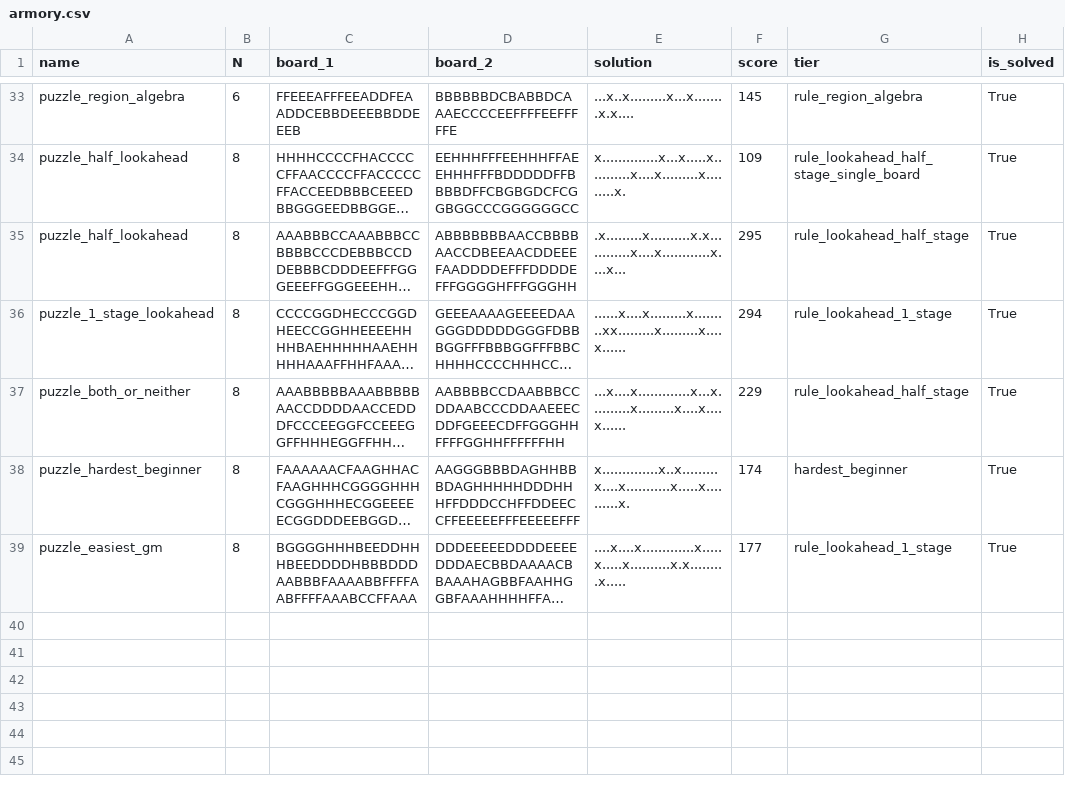
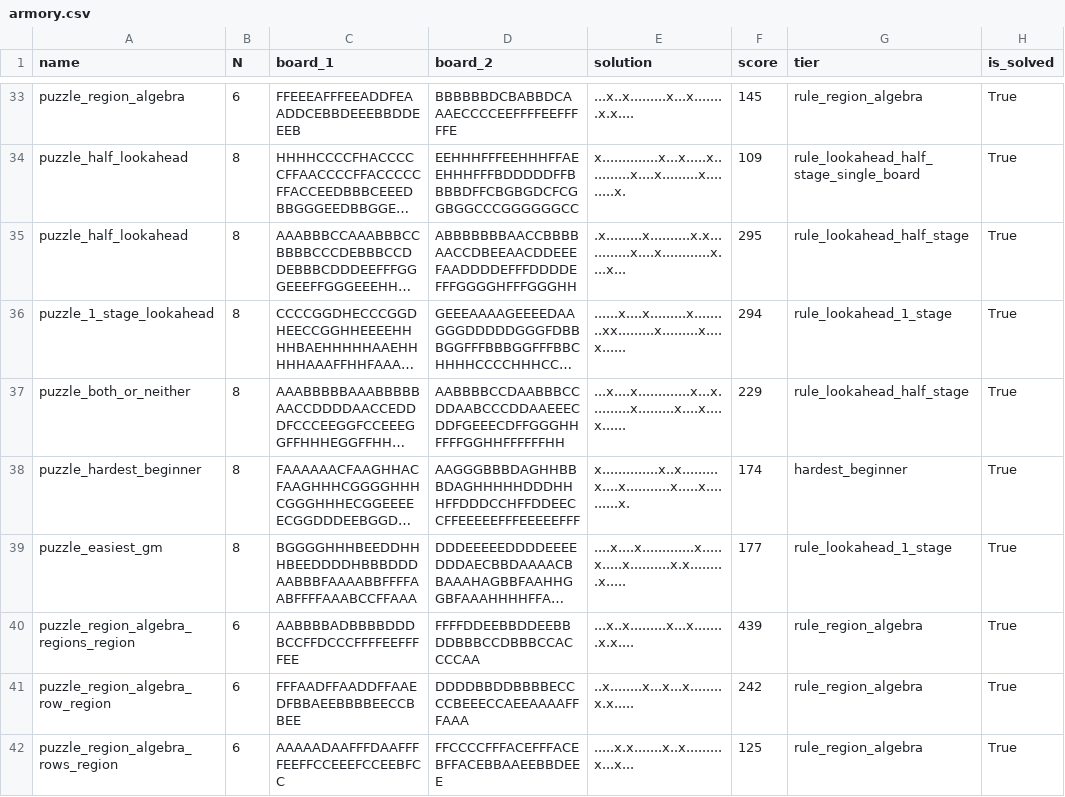
Before and after one commit to JoshMermel/multiverse-star-battle, a CSV file: data/armory.csv, drawn as a sheet; only a part is shown, gaps mark what is left out; long unchanged cells end in …; the diff names each change by its address in the sheet, - before the commit and + after, or states it on an @@ line.

```diff
--- a/data/armory.csv
+++ b/data/armory.csv
+row 40: puzzle_region_algebra_regions_region | 6 | AABBBBADBBBBDDDBCCFFDCCCFFFFEEFFFFEE | FFFFDDEEBBDDEEBBDDBBBCCDBBBCCACCCCAA | ...x..x.........x...x........x.x.... | 439 | rule_region_algebra | True
+row 41: puzzle_region_algebra_row_region | 6 | FFFAADFFAADDFFAAEDFBBAEEBBBBEECCBBEE | DDDDBBDDBBBBECCCCBEEECCAEEAAAAFFFAAA | ..x........x...x...x........x.x..... | 242 | rule_region_algebra | True
+row 42: puzzle_region_algebra_rows_region | 6 | AAAAADAAFFFDAAFFFFEEFFCCEEEFCCEEBFCC | FFCCCCFFFACEFFFACEBFFACEBBAAEEBBDEEE | .....x.x.......x..x.........x...x... | 125 | rule_region_algebra | True
```
Also changed, not shown: data/armory2.csv, data/armory_regionless.csv, 12 other files.
